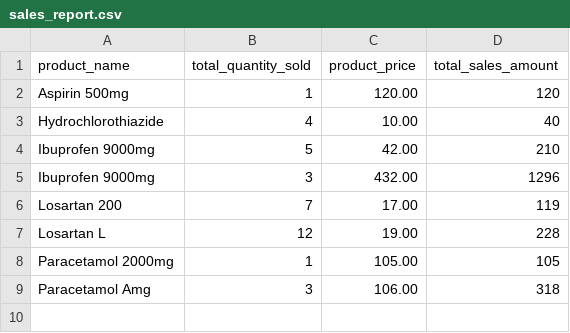
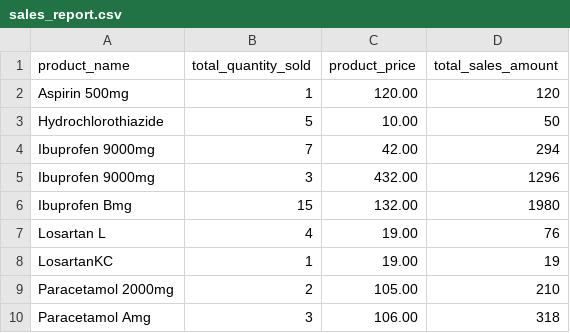
Before and after one commit to VISUTHA91/Inventory_System_Management_Bankend_Node.js_SQL, a CSV file: reports/sales_report.csv, drawn as a sheet.

```diff
--- a/reports/sales_report.csv
+++ b/reports/sales_report.csv
@@ -2,8 +2,9 @@
 "Aspirin 500mg",1,"120.00",120
-"Hydrochlorothiazide",4,"10.00",40
-"Ibuprofen 9000mg",5,"42.00",210
+"Hydrochlorothiazide",5,"10.00",50
+"Ibuprofen 9000mg",7,"42.00",294
 "Ibuprofen 9000mg",3,"432.00",1296
-"Losartan 200",7,"17.00",119
-"Losartan L",12,"19.00",228
-"Paracetamol 2000mg",1,"105.00",105
+"Ibuprofen Bmg",15,"132.00",1980
+"Losartan L",4,"19.00",76
+"LosartanKC",1,"19.00",19
+"Paracetamol 2000mg",2,"105.00",210
 "Paracetamol Amg",3,"106.00",318
```
Also changed, not shown: 3 other files.
